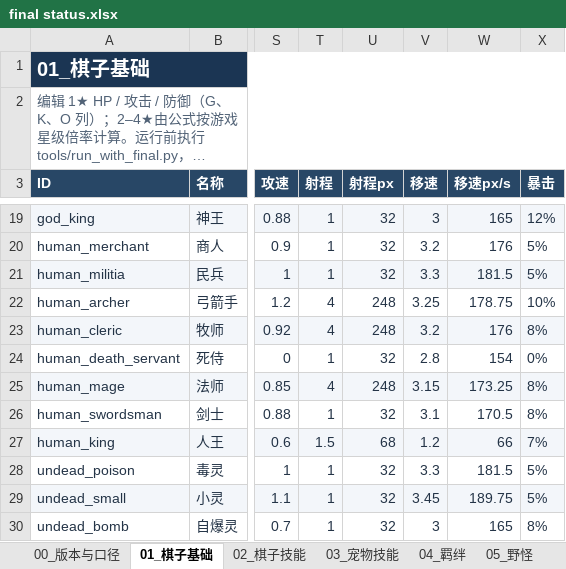
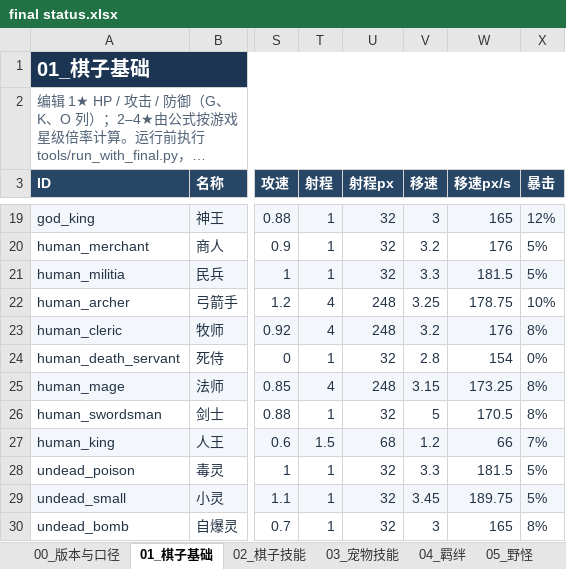
Before and after one commit to stechjie/GLory-v1.0, an Excel workbook: docs/balance/final status.xlsx, sheet 01_棋子基础, drawn as a sheet; only a part is shown, gaps mark what is left out; long unchanged cells end in …; values as stored, in another font and other column widths than the file's, no borders; the diff covers the shown part only; the diff names each change by its address in the sheet, - before the commit and + after, or states it on an @@ line.

```diff
--- a/docs/balance/final status.xlsx (sheet 01_棋子基础)
+++ b/docs/balance/final status.xlsx (sheet 01_棋子基础)
-V26 (移速): 3.1
+V26 (移速): 5
```
Also changed, not shown: 26 edited cells elsewhere in this sheet, sheet 02_棋子技能, sheet 07_佣兵, 3 other files.
